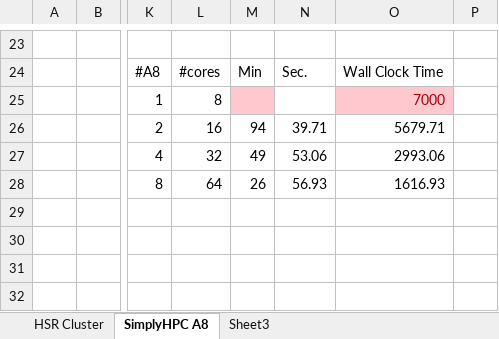
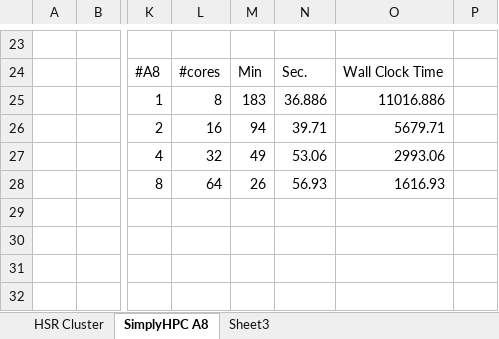
Before and after one commit to michaelpantic/SimplyHPC, an Excel workbook: doc/results/ansys/resultsANSYS.xlsx, sheet SimplyHPC A8, drawn as a sheet; only a part is shown, gaps mark what is left out; values as stored, in another font and other column widths than the file's, no borders; charts and pictures not drawn; the diff names each change by its address in the sheet, - before the commit and + after, or states it on an @@ line.

```diff
--- a/doc/results/ansys/resultsANSYS.xlsx (sheet SimplyHPC A8)
+++ b/doc/results/ansys/resultsANSYS.xlsx (sheet SimplyHPC A8)
-M25: (empty)
+M25: 183
-M25 fill: #FFC7CE
+M25 fill: none
-N25: (empty)
+N25: 36.886
-O25: 7000
+O25: 11016.886
@@ O25 fill: #FFC7CE → none, text colour: #9C0006 → black @@
```
Also changed, not shown: sheet HSR Cluster, charts or pictures.
